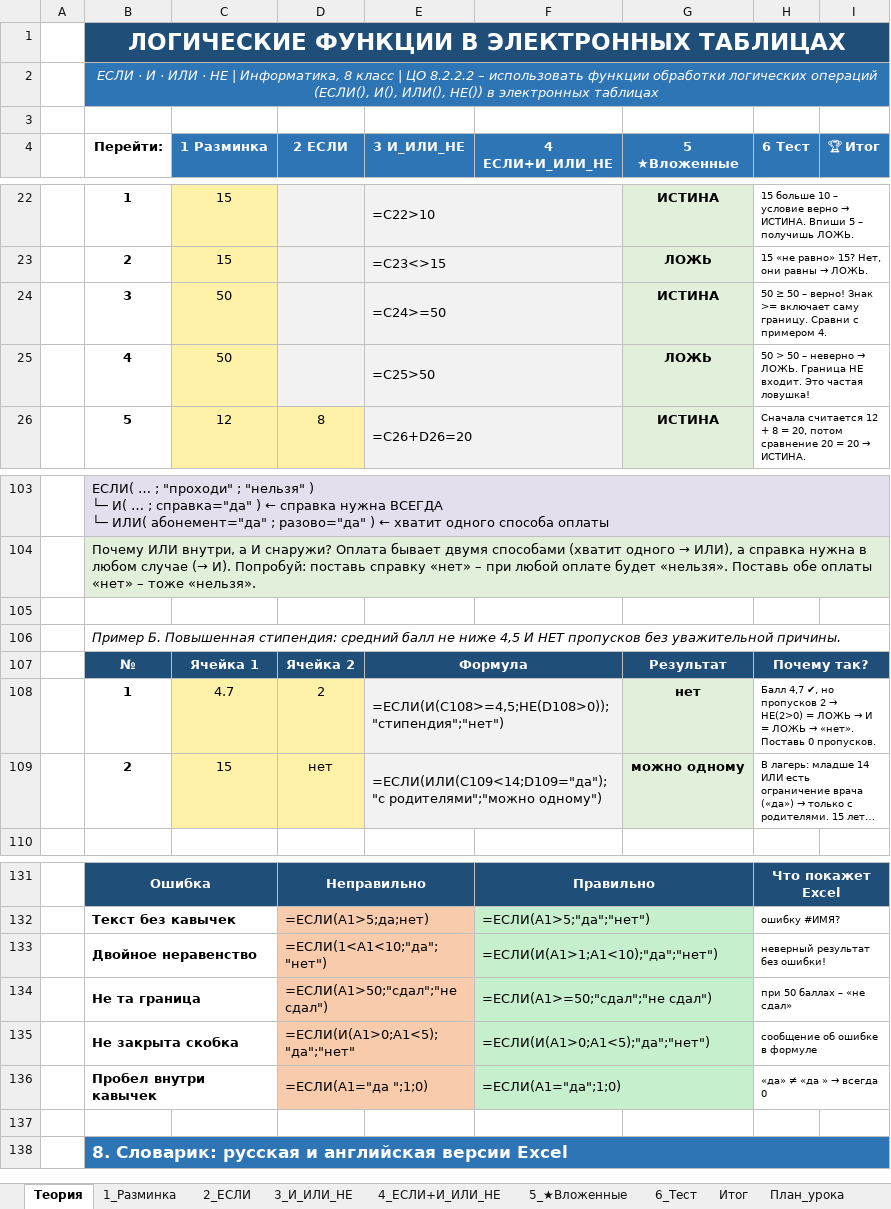
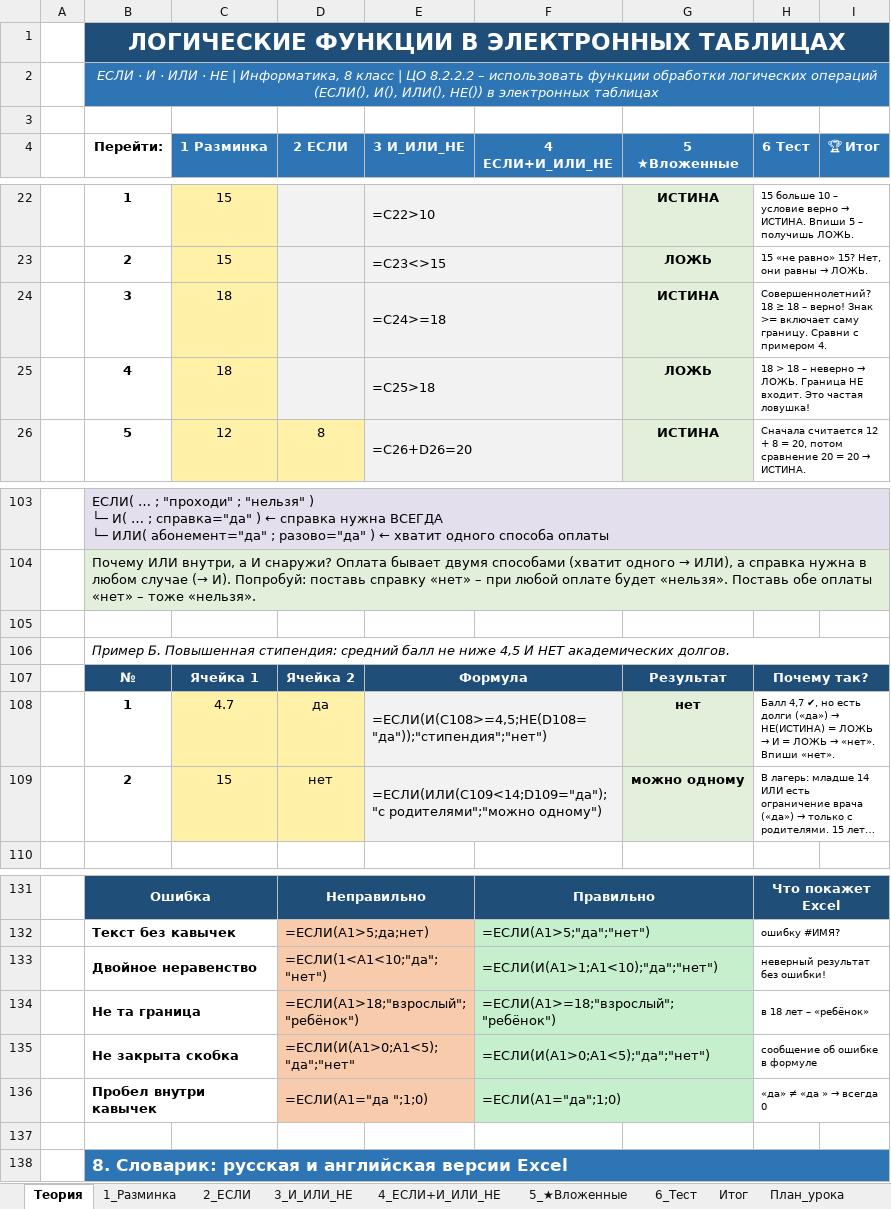
Before and after one commit to Raziyanis/fizmat, an Excel workbook: 8.2.2.2-logic-functions/Логические_функции_ОТВЕТЫ_учителю.xlsx, sheet Теория, drawn as a sheet; only a part is shown, gaps mark what is left out; long unchanged cells end in …; values as stored, in another font and other column widths than the file's, no borders; removed rows and columns are numbered as before the commit, all else as after; the diff covers the shown part only; the diff names each change by its address in the sheet, - before the commit and + after, or states it on an @@ line.

```diff
--- a/8.2.2.2-logic-functions/Логические_функции_ОТВЕТЫ_учителю.xlsx (sheet Теория)
+++ b/8.2.2.2-logic-functions/Логические_функции_ОТВЕТЫ_учителю.xlsx (sheet Теория)
-C24:C25 (1 Разминка): 50
+C24:C25 (1 Разминка): 18
-E24 (3 И_ИЛИ_НЕ): =C24>=50
+E24 (3 И_ИЛИ_НЕ): =C24>=18
-H24 (6 Тест): 50 ≥ 50 – верно!…
+H24 (6 Тест): Совершеннолетний? 18 ≥ 18 – верно!…
-E25 (3 И_ИЛИ_НЕ): =C25>50
+E25 (3 И_ИЛИ_НЕ): =C25>18
-H25 (6 Тест): 50 > 50 – неверно…
+H25 (6 Тест): 18 > 18 – неверно…
-B106 (Перейти:): …И НЕТ пропусков без уважительной причины.
+B106 (Перейти:): …И НЕТ академических долгов.
-D108 (2 ЕСЛИ): 2
+D108 (2 ЕСЛИ): да
-E108 (3 И_ИЛИ_НЕ): =ЕСЛИ(И(C108>=4,5;НЕ(D108>0));"стипендия";"нет")
+E108 (3 И_ИЛИ_НЕ): =ЕСЛИ(И(C108>=4,5;НЕ(D108="да"));"стипендия";"нет")
@@ H108 (6 Тест): …✔, но пропусков 2 → НЕ(2>0) = ЛОЖЬ → И = ЛОЖЬ → «нет». Поставь 0 пропусков. → …✔, но есть долги («да») → НЕ(ИСТИНА) = ЛОЖЬ → И = ЛОЖЬ → «нет». Впиши «нет». @@
-row 134:  | Не та граница |  | =ЕСЛИ(A1>50;"сдал";"не сдал") |  | =ЕСЛИ(A1>=50;"сдал";"не сдал") |  | при 50 баллах – «не сдал»
+row 134:  | Не та граница |  | =ЕСЛИ(A1>18;"взрослый";"ребёнок") |  | =ЕСЛИ(A1>=18;"взрослый";"ребёнок") |  | в 18 лет – «ребёнок»
```
Also changed, not shown: 8 added rows, 8 removed rows and 14 edited cells elsewhere in this sheet, formulas that keep their value, 8.2.2.2-logic-functions/Логические_функции_урок.xlsx, 1 other file.
